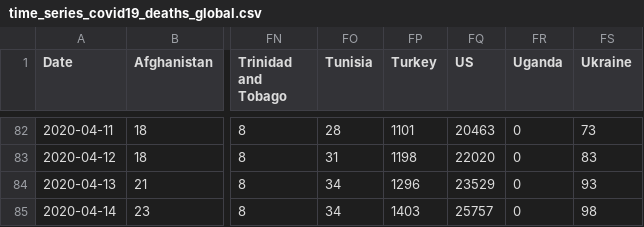
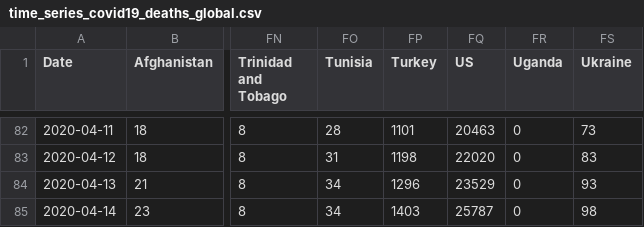
Before and after one commit to eduardofv/covid, a CSV file: data/CSSEGUSandData/time_series_covid19_deaths_global.csv, drawn as a sheet; only a part is shown, gaps mark what is left out; the diff names each change by its address in the sheet, - before the commit and + after, or states it on an @@ line.

```diff
--- a/data/CSSEGUSandData/time_series_covid19_deaths_global.csv
+++ b/data/CSSEGUSandData/time_series_covid19_deaths_global.csv
-FQ85 (US): 25757
+FQ85 (US): 25787
```
Also changed, not shown: 8 other files.
